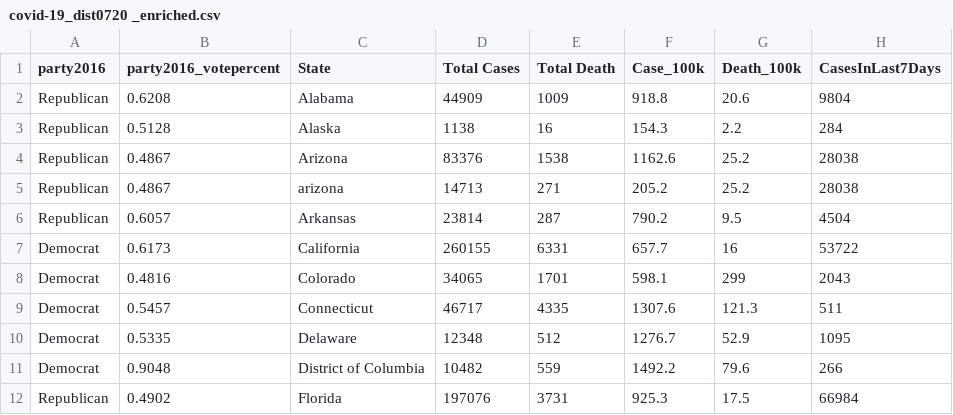
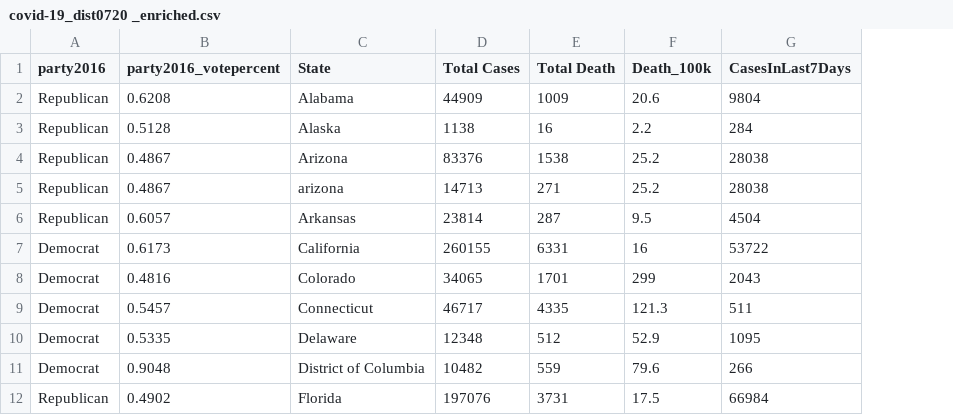
Before and after one commit to mfan86/mids-w203, a CSV file: lab3/covid-19_dist0720 _enriched.csv, drawn as a sheet; only a part is shown; the diff names each change by its address in the sheet, - before the commit and + after, or states it on an @@ line.

Commit message:
removed duplicate variable Case_100k

```diff
--- a/lab3/covid-19_dist0720 _enriched.csv
+++ b/lab3/covid-19_dist0720 _enriched.csv
-column F (Case_100k), rows 2-12: 918.8 | 154.3 | 1162.6 | 205.2 | 790.2 | 657.7 | 598.1 | 1307.6 | 1276.7 | 1492.2 | 925.3
```
